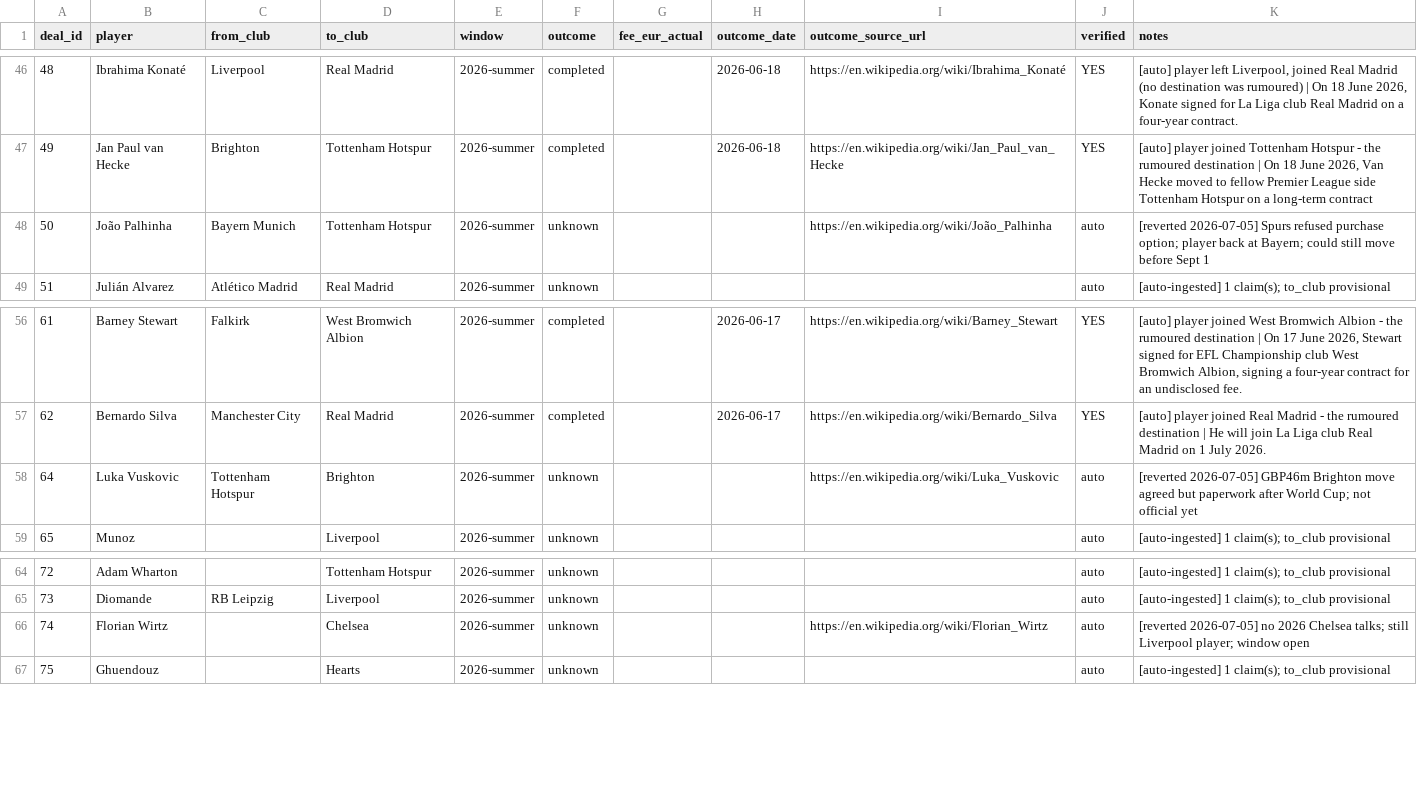
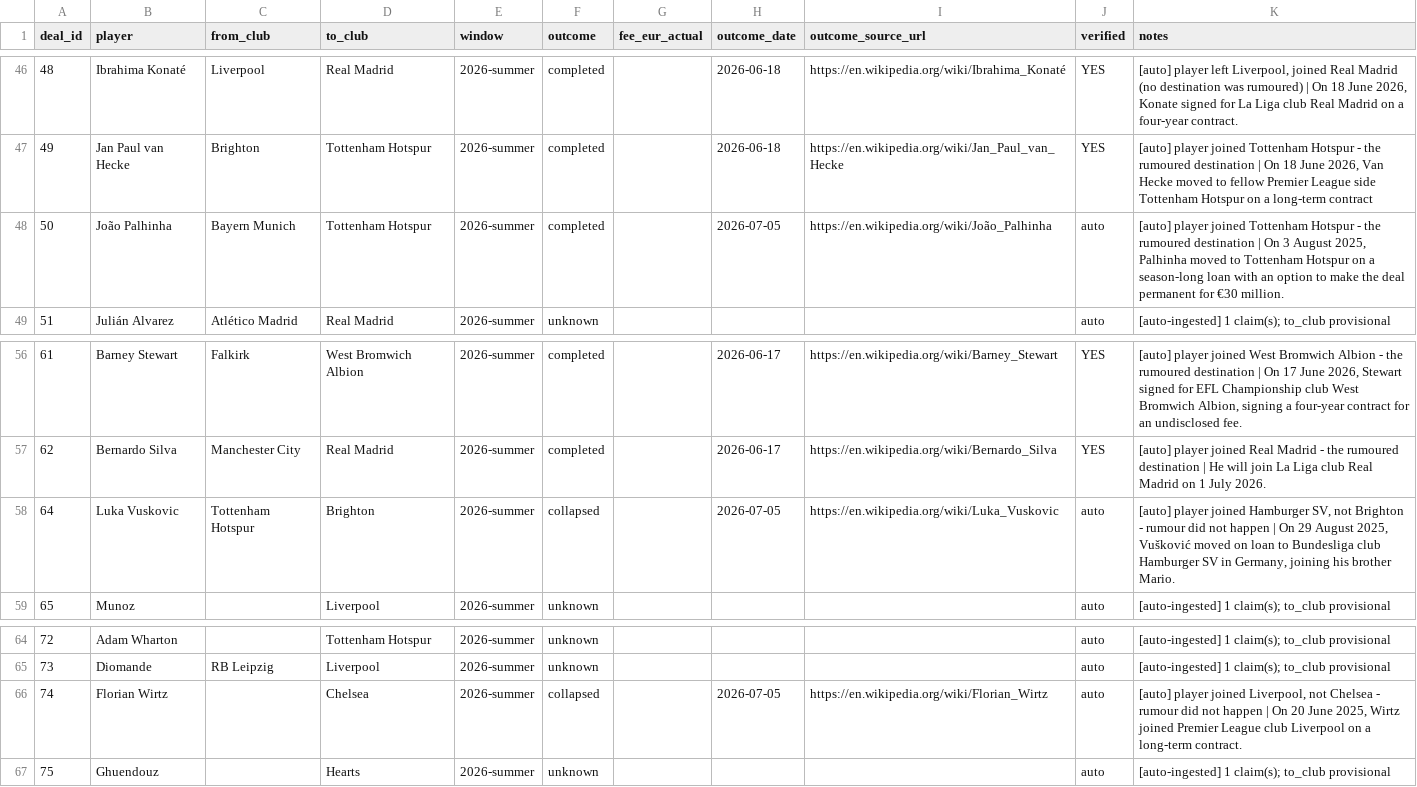
Before and after one commit to har27il/transfer-truth, a CSV file: ground-truth/deals.csv, drawn as a sheet; only a part is shown, gaps mark what is left out.

```diff
--- a/ground-truth/deals.csv
+++ b/ground-truth/deals.csv
@@ -47,3 +47,3 @@ deal_id,player,from_club,to_club,window,outcome,fee_eur_actual,outcome_date,outc
 49,Jan Paul van Hecke,Brighton,Tottenham Hotspur,2026-summer,completed,,2026-06-18,https://en.wikipedia.org/wiki/Jan_Paul_van_Hecke,YES,"[auto] player joined Tottenham Hotspur - the rumoured destination | On 18 June 2026, Van Hecke moved to fellow Premier League side Tottenham Hotspur on a long-term contract"
-50,João Palhinha,Bayern Munich,Tottenham Hotspur,2026-summer,unknown,,,https://en.wikipedia.org/wiki/João_Palhinha,auto,[reverted 2026-07-05] Spurs refused purchase option; player back at Bayern; could still move before Sept 1
+50,João Palhinha,Bayern Munich,Tottenham Hotspur,2026-summer,completed,,2026-07-05,https://en.wikipedia.org/wiki/João_Palhinha,auto,"[auto] player joined Tottenham Hotspur - the rumoured destination | On 3 August 2025, Palhinha moved to Tottenham Hotspur on a season-long loan with an option to make the deal permanent for €30 million."
 51,Julián Alvarez,Atlético Madrid,Real Madrid,2026-summer,unknown,,,,auto,[auto-ingested] 1 claim(s); to_club provisional
@@ -57,3 +57,3 @@ deal_id,player,from_club,to_club,window,outcome,fee_eur_actual,outcome_date,outc
 62,Bernardo Silva,Manchester City,Real Madrid,2026-summer,completed,,2026-06-17,https://en.wikipedia.org/wiki/Bernardo_Silva,YES,[auto] player joined Real Madrid - the rumoured destination | He will join La Liga club Real Madrid on 1 July 2026.
-64,Luka Vuskovic,Tottenham Hotspur,Brighton,2026-summer,unknown,,,https://en.wikipedia.org/wiki/Luka_Vuskovic,auto,[reverted 2026-07-05] GBP46m Brighton move agreed but paperwork after World Cup; not official yet
+64,Luka Vuskovic,Tottenham Hotspur,Brighton,2026-summer,collapsed,,2026-07-05,https://en.wikipedia.org/wiki/Luka_Vuskovic,auto,"[auto] player joined Hamburger SV, not Brighton - rumour did not happen | On 29 August 2025, Vušković moved on loan to Bundesliga club Hamburger SV in Germany, joining his brother Mario."
 65,Munoz,,Liverpool,2026-summer,unknown,,,,auto,[auto-ingested] 1 claim(s); to_club provisional
@@ -65,3 +65,3 @@ deal_id,player,from_club,to_club,window,outcome,fee_eur_actual,outcome_date,outc
 73,Diomande,RB Leipzig,Liverpool,2026-summer,unknown,,,,auto,[auto-ingested] 1 claim(s); to_club provisional
-74,Florian Wirtz,,Chelsea,2026-summer,unknown,,,https://en.wikipedia.org/wiki/Florian_Wirtz,auto,[reverted 2026-07-05] no 2026 Chelsea talks; still Liverpool player; window open
+74,Florian Wirtz,,Chelsea,2026-summer,collapsed,,2026-07-05,https://en.wikipedia.org/wiki/Florian_Wirtz,auto,"[auto] player joined Liverpool, not Chelsea - rumour did not happen | On 20 June 2025, Wirtz joined Premier League club Liverpool on a long-term contract."
 75,Ghuendouz,,Hearts,2026-summer,unknown,,,,auto,[auto-ingested] 1 claim(s); to_club provisional
```
Also changed, not shown: 2 other files.
